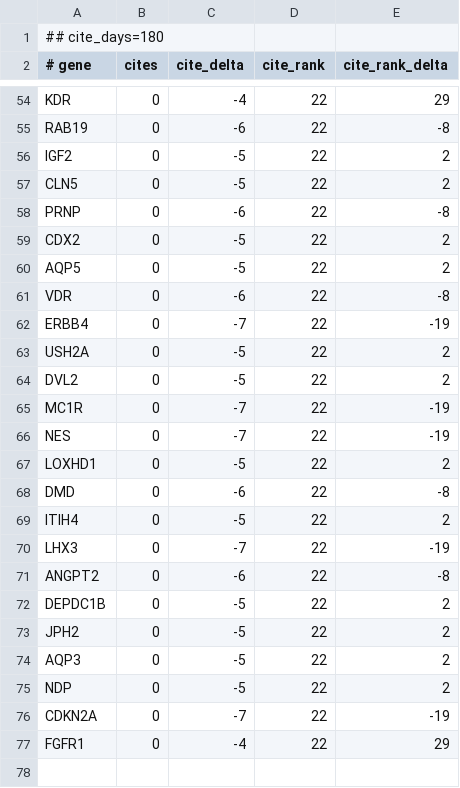
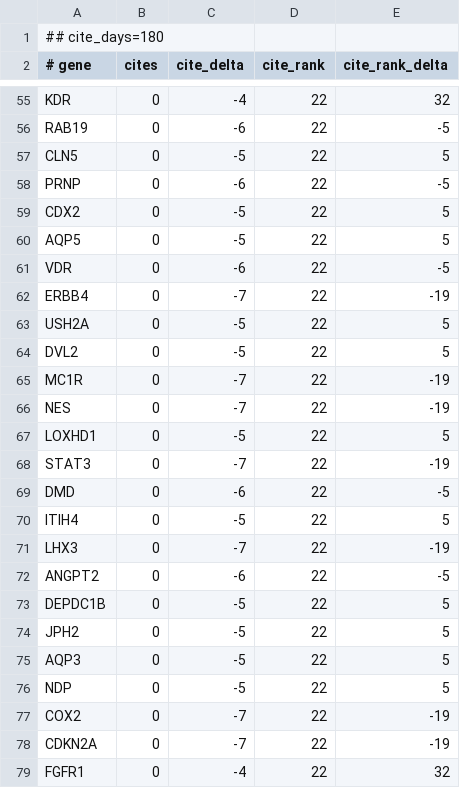
Before and after one commit to broadinstitute/gene-hints, a TSV file: data/canis-lupus-familiaris-pubmed-citations.tsv, drawn as a sheet; only a part is shown, gaps mark what is left out; removed rows and columns are numbered as before the commit, all else as after; the diff covers the shown part only; the diff names each change by its address in the sheet, - before the commit and + after, or states it on an @@ line.

```diff
--- a/data/canis-lupus-familiaris-pubmed-citations.tsv
+++ b/data/canis-lupus-familiaris-pubmed-citations.tsv
-E55 (cite_rank_delta): 29
+E55 (cite_rank_delta): 32
-E56 (cite_rank_delta): -8
+E56 (cite_rank_delta): -5
-row 56: IGF2 | 0 | -5 | 22 | 2
-E57 (cite_rank_delta): 2
+E57 (cite_rank_delta): 5
-E58 (cite_rank_delta): -8
+E58 (cite_rank_delta): -5
-E59:E60 (cite_rank_delta): 2
+E59:E60 (cite_rank_delta): 5
-E61 (cite_rank_delta): -8
+E61 (cite_rank_delta): -5
-E63:E64 (cite_rank_delta): 2
+E63:E64 (cite_rank_delta): 5
-E67 (cite_rank_delta): 2
+E67 (cite_rank_delta): 5
+row 68: STAT3 | 0 | -7 | 22 | -19
-E69 (cite_rank_delta): -8
+E69 (cite_rank_delta): -5
-E70 (cite_rank_delta): 2
+E70 (cite_rank_delta): 5
-E72 (cite_rank_delta): -8
+E72 (cite_rank_delta): -5
-E73:E76 (cite_rank_delta): 2
+E73:E76 (cite_rank_delta): 5
+row 77: COX2 | 0 | -7 | 22 | -19
-E79 (cite_rank_delta): 29
+E79 (cite_rank_delta): 32
```
Also changed, not shown: 4 added rows, 3 removed rows and 53 edited cells elsewhere in this file, data/mus-musculus-pubmed-citations.tsv, data/rattus-norvegicus-pubmed-citations.tsv, 1 other file.
